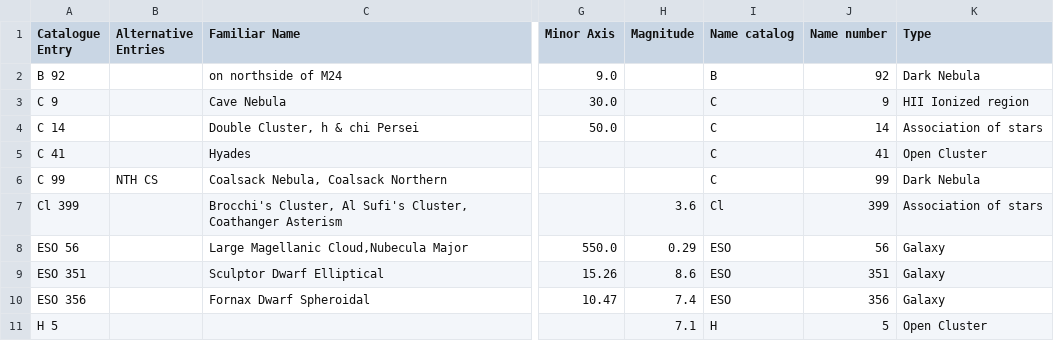
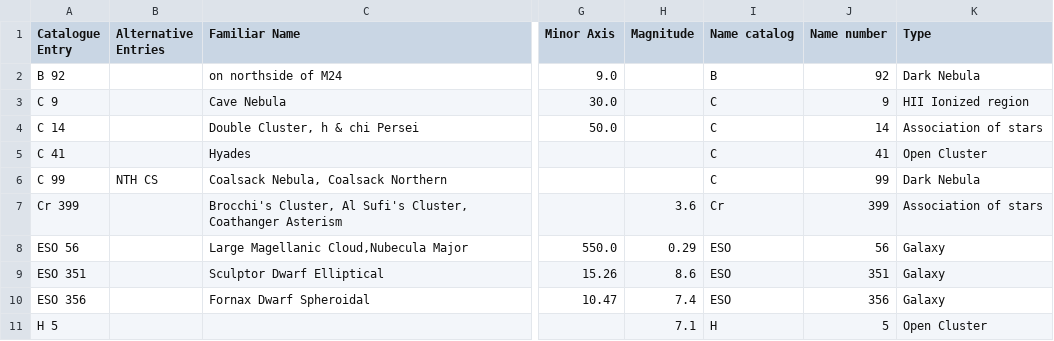
Before and after one commit to stevejcl/dwarfium, a CSV file: data/catalogs/openngc_dso.csv, drawn as a sheet; only a part is shown, gaps mark what is left out; the diff names each change by its address in the sheet, - before the commit and + after, or states it on an @@ line.

```diff
--- a/data/catalogs/openngc_dso.csv
+++ b/data/catalogs/openngc_dso.csv
-A7 (Catalogue Entry): Cl 399
+A7 (Catalogue Entry): Cr 399
-I7 (Name catalog): Cl
+I7 (Name catalog): Cr
```
Also changed, not shown: data/catalogs/hyg_stars.csv, data/draft/openngc_catalog_draft.csv, 3 other files.
